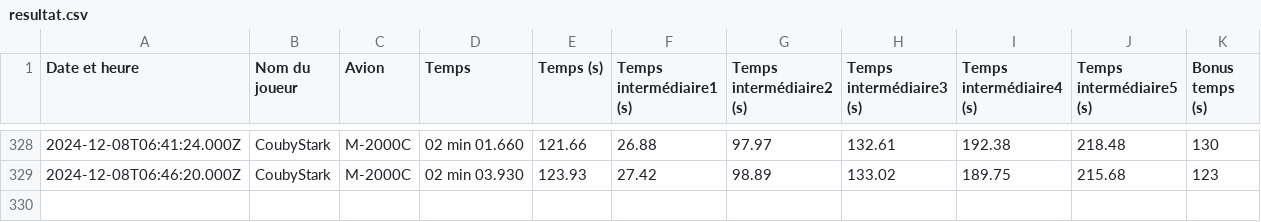
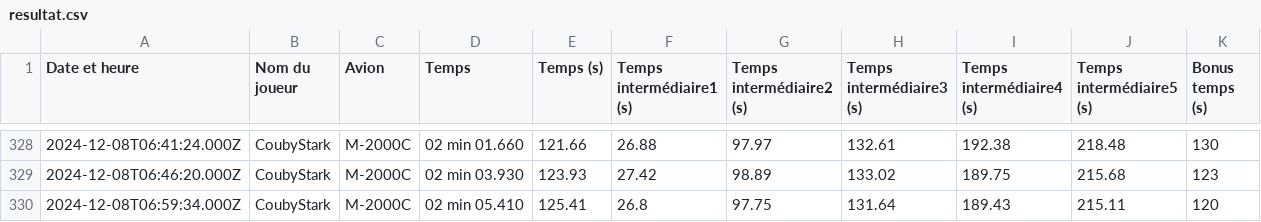
Before and after one commit to Cellules-Rapaces/Dagger-One, a CSV file: docs/data/resultat.csv, drawn as a sheet; only a part is shown, gaps mark what is left out.

Commit message:
Data update

```diff
--- a/docs/data/resultat.csv
+++ b/docs/data/resultat.csv
@@ -329 +329,2 @@ Date et heure,Nom du joueur,Avion,Temps,Temps (s),Temps intermédiaire1 (s),Temp
 2024-12-08T06:46:20.000Z,CoubyStark,M-2000C,02 min 03.930,123.93,27.42,98.89,133.02,189.75,215.68,123
+2024-12-08T06:59:34.000Z,CoubyStark,M-2000C,02 min 05.410,125.41,26.8,97.75,131.64,189.43,215.11,120
```
Also changed, not shown: static/data/resultat.csv.
